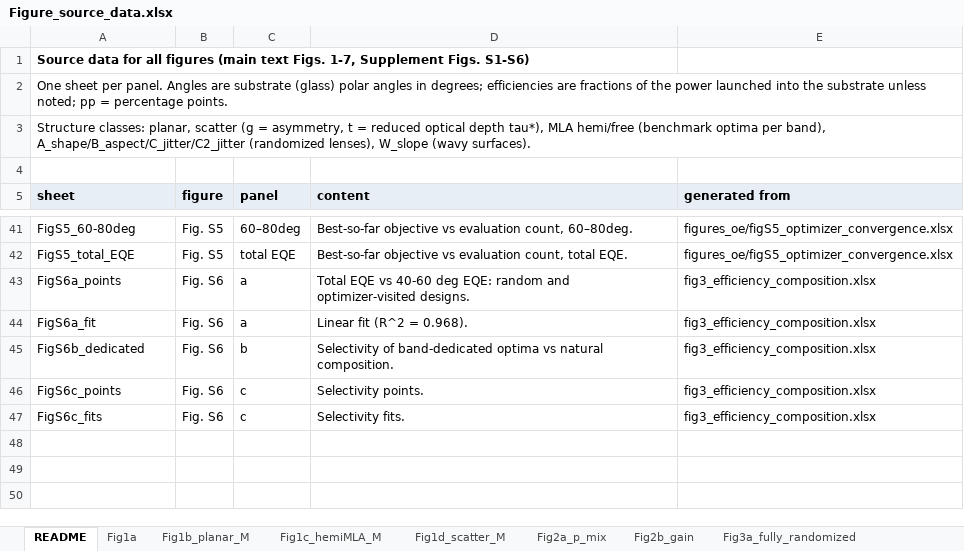
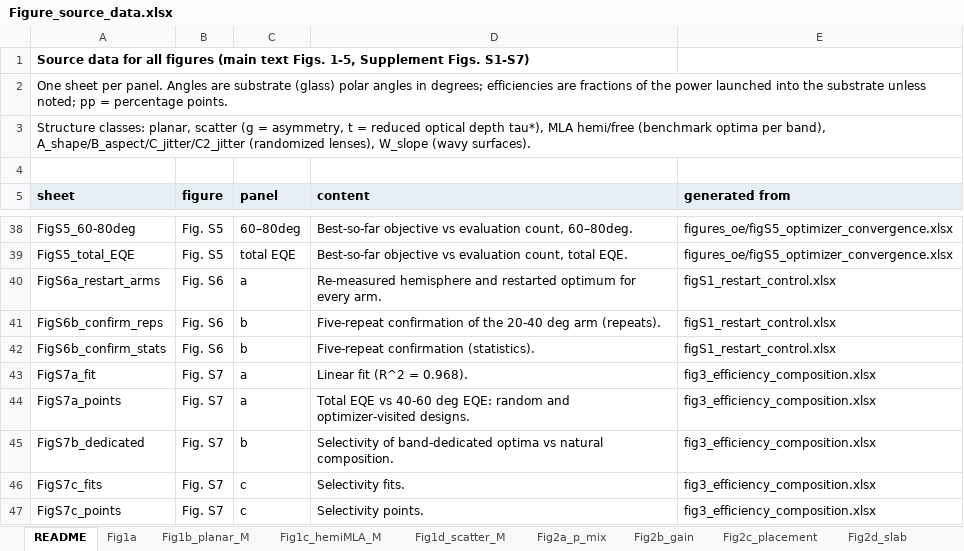
Before and after one commit to jjoono/OLED-, an Excel workbook: Figure_source_data.xlsx, sheet README, drawn as a sheet; only a part is shown, gaps mark what is left out; values as stored, in another font and other column widths than the file's, no borders; addresses are those after the commit; the diff covers the shown part only; the diff names each change by its address in the sheet, - before the commit and + after, or states it on an @@ line.

```diff
--- a/Figure_source_data.xlsx (sheet README)
+++ b/Figure_source_data.xlsx (sheet README)
+sheet tab: Fig2c_placement
+sheet tab: Fig2d_slab
-A1 (sheet): …text Figs. 1-7, Supplement Figs. S1-S6)
+A1 (sheet): …text Figs. 1-5, Supplement Figs. S1-S7)
-A40 (sheet): FigS6a_points
+A40 (sheet): FigS6a_restart_arms
-D40 (content): Total EQE vs 40-60 deg EQE: random and optimizer-visited designs.
+D40 (content): Re-measured hemisphere and restarted optimum for every arm.
-E40 (generated from): fig3_efficiency_composition.xlsx
+E40 (generated from): figS1_restart_control.xlsx
+row 41: FigS6b_confirm_reps | Fig. S6 | b | Five-repeat confirmation of the 20-40 deg arm (repeats). | figS1_restart_control.xlsx
+row 42: FigS6b_confirm_stats | Fig. S6 | b | Five-repeat confirmation (statistics). | figS1_restart_control.xlsx
-A43 (sheet): FigS6a_fit
+A43 (sheet): FigS7a_fit
-B43 (figure): Fig. S6
+B43 (figure): Fig. S7
+row 44: FigS7a_points | Fig. S7 | a | Total EQE vs 40-60 deg EQE: random and optimizer-visited designs. | fig3_efficiency_composition.xlsx
-A45 (sheet): FigS6b_dedicated
+A45 (sheet): FigS7b_dedicated
-B45:B47 (figure): Fig. S6
+B45:B47 (figure): Fig. S7
-A46 (sheet): FigS6c_points
+A46 (sheet): FigS7c_fits
-D46 (content): Selectivity points.
+D46 (content): Selectivity fits.
-A47 (sheet): FigS6c_fits
+A47 (sheet): FigS7c_points
-D47 (content): Selectivity fits.
+D47 (content): Selectivity points.
```
Also changed, not shown: 4 added rows, 7 removed rows, 3 moved rows and 13 edited cells elsewhere in this sheet, sheet FigS7c_fits, sheet FigS7c_points, sheet FigS7a_fit, sheet FigS7a_points, sheet FigS4b_control_pts, sheet FigS4b_profiles, other sheet tabs, figures_oe/fig1_mixing_concept.xlsx, figures_oe/fig2_complete_mixing.xlsx, 32 other files.
